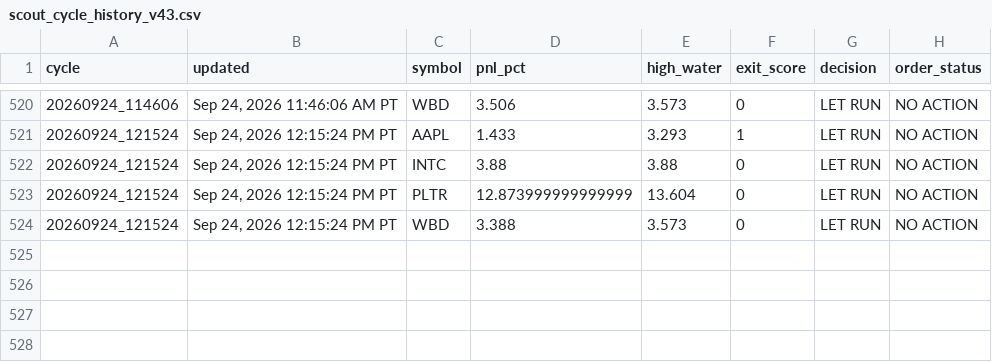
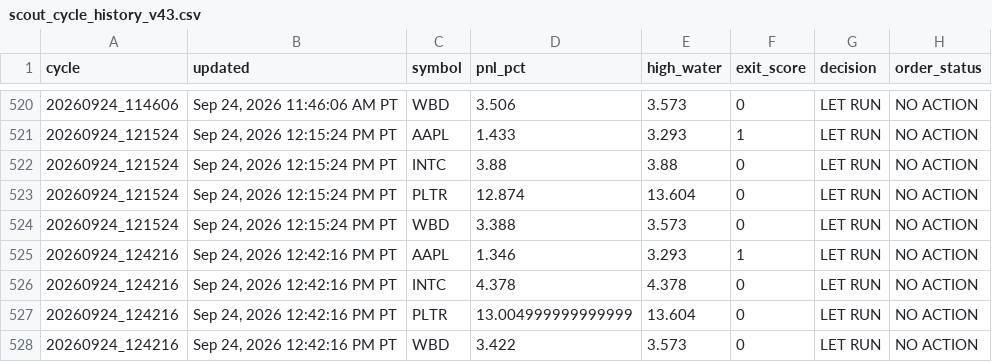
Before and after one commit to Kodamafire/scout-mobile, a CSV file: .scout/scout_cycle_history_v43.csv, drawn as a sheet; only a part is shown, gaps mark what is left out.

Commit message:
Scout automatic cycle

```diff
--- a/.scout/scout_cycle_history_v43.csv
+++ b/.scout/scout_cycle_history_v43.csv
@@ -522,3 +522,7 @@ cycle,updated,symbol,pnl_pct,high_water,exit_score,decision,order_status
 20260924_121524,"Sep 24, 2026 12:15:24 PM PT",INTC,3.88,3.88,0,LET RUN,NO ACTION
-20260924_121524,"Sep 24, 2026 12:15:24 PM PT",PLTR,12.873999999999999,13.604,0,LET RUN,NO ACTION
+20260924_121524,"Sep 24, 2026 12:15:24 PM PT",PLTR,12.874,13.604,0,LET RUN,NO ACTION
 20260924_121524,"Sep 24, 2026 12:15:24 PM PT",WBD,3.388,3.573,0,LET RUN,NO ACTION
+20260924_124216,"Sep 24, 2026 12:42:16 PM PT",AAPL,1.346,3.293,1,LET RUN,NO ACTION
+20260924_124216,"Sep 24, 2026 12:42:16 PM PT",INTC,4.378,4.378,0,LET RUN,NO ACTION
+20260924_124216,"Sep 24, 2026 12:42:16 PM PT",PLTR,13.004999999999999,13.604,0,LET RUN,NO ACTION
+20260924_124216,"Sep 24, 2026 12:42:16 PM PT",WBD,3.422,3.573,0,LET RUN,NO ACTION
```
Also changed, not shown: 2 other files.
